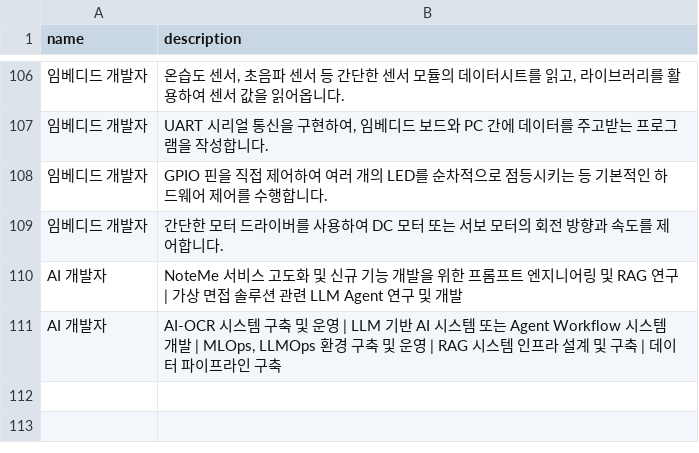
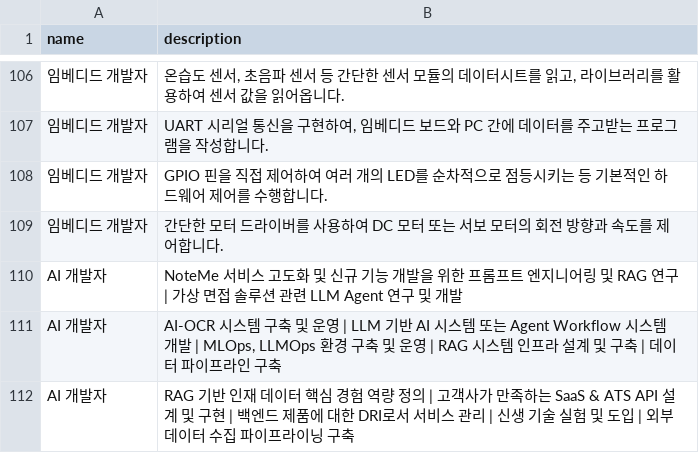
Before and after one commit to likelion-rocket-intern/backend, a CSV file: datas/job_data.csv, drawn as a sheet; only a part is shown, gaps mark what is left out; the diff names each change by its address in the sheet, - before the commit and + after, or states it on an @@ line.

Commit message:
test: job_data 선순환 파이프라인 진행했던 데이터 주입 테스트 결과

```diff
--- a/datas/job_data.csv
+++ b/datas/job_data.csv
+row 112: AI 개발자 | RAG 기반 인재 데이터 핵심 경험 역량 정의 | 고객사가 만족하는 SaaS & ATS API 설계 및 구현 | 백엔드 제품에 대한 DRI로서 서비스 관리 | 신생 기술 실험 및 도입 | 외부 데이터 수집 파이프라이닝 구축
```
